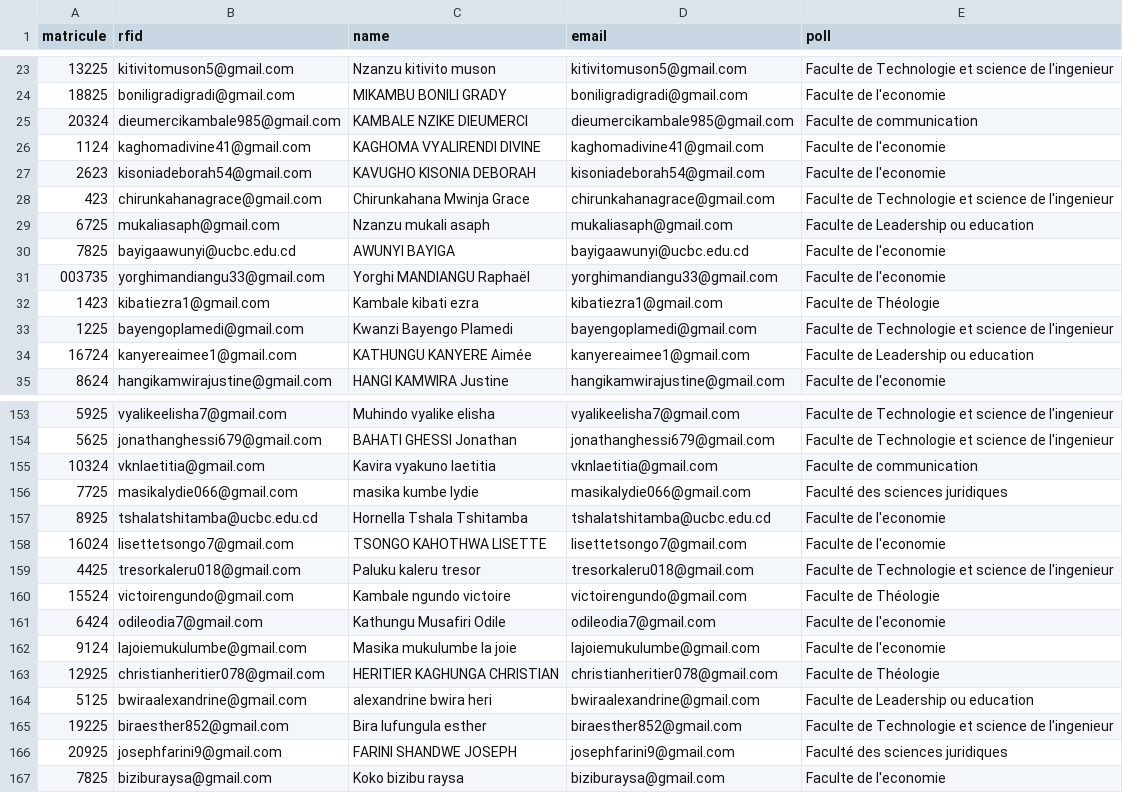
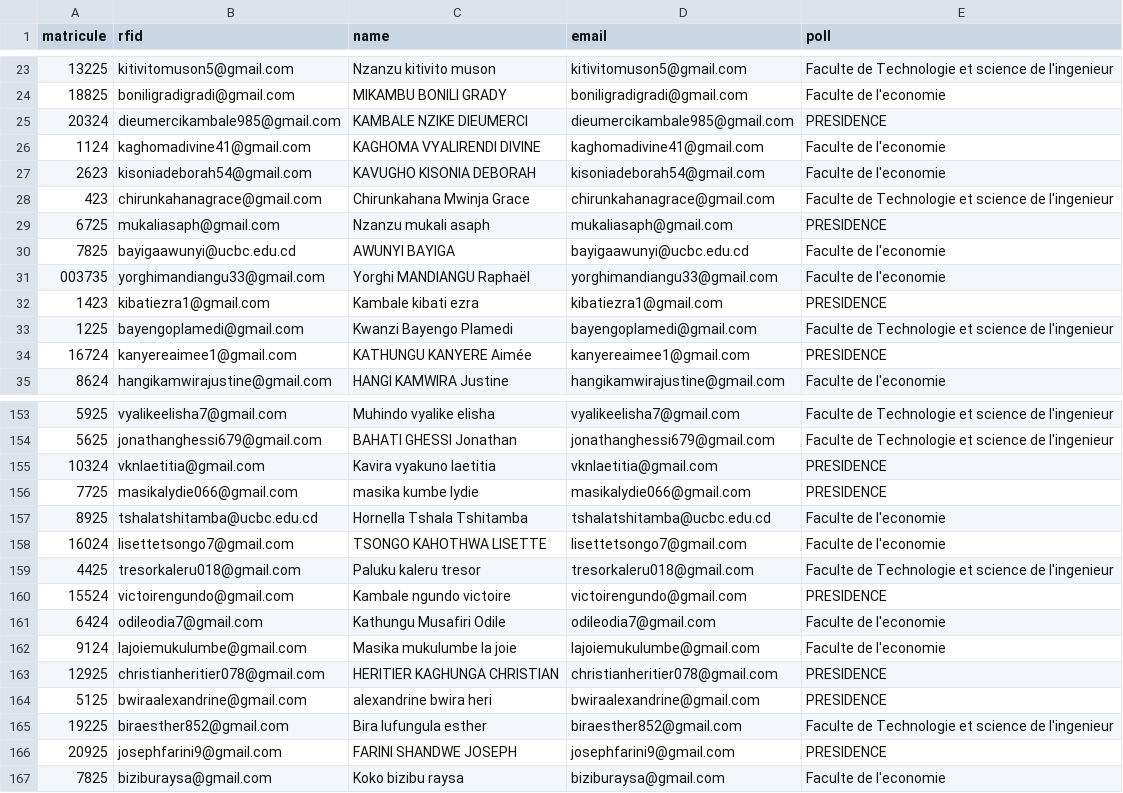
Before and after one commit to Dav3333333/e-voting, a CSV file: converted_student_file.csv, drawn as a sheet; only a part is shown, gaps mark what is left out; the diff covers the shown part only.

```diff
--- a/converted_student_file.csv
+++ b/converted_student_file.csv
@@ -24,3 +24,3 @@ matricule,rfid,name,email,poll
 18825,boniligradigradi@gmail.com,MIKAMBU BONILI GRADY,boniligradigradi@gmail.com,Faculte de l'economie
-20324,dieumercikambale985@gmail.com,KAMBALE NZIKE DIEUMERCI,dieumercikambale985@gmail.com,Faculte de communication
+20324,dieumercikambale985@gmail.com,KAMBALE NZIKE DIEUMERCI,dieumercikambale985@gmail.com,PRESIDENCE
 1124,kaghomadivine41@gmail.com,KAGHOMA VYALIRENDI DIVINE,kaghomadivine41@gmail.com,Faculte de l'economie
@@ -28,8 +28,8 @@ matricule,rfid,name,email,poll
 423,chirunkahanagrace@gmail.com,Chirunkahana Mwinja Grace,chirunkahanagrace@gmail.com,Faculte de Technologie et science de l'ingenieur
-6725,mukaliasaph@gmail.com,Nzanzu mukali asaph,mukaliasaph@gmail.com,Faculte de Leadership ou education
+6725,mukaliasaph@gmail.com,Nzanzu mukali asaph,mukaliasaph@gmail.com,PRESIDENCE
 7825,bayigaawunyi@ucbc.edu.cd,AWUNYI BAYIGA,bayigaawunyi@ucbc.edu.cd,Faculte de l'economie
 003735,yorghimandiangu33@gmail.com,Yorghi MANDIANGU Raphaël,yorghimandiangu33@gmail.com,Faculte de l'economie
-1423,kibatiezra1@gmail.com,Kambale kibati ezra,kibatiezra1@gmail.com,Faculte de Théologie
+1423,kibatiezra1@gmail.com,Kambale kibati ezra,kibatiezra1@gmail.com,PRESIDENCE
 1225,bayengoplamedi@gmail.com,Kwanzi Bayengo Plamedi,bayengoplamedi@gmail.com,Faculte de Technologie et science de l'ingenieur
-16724,kanyereaimee1@gmail.com,KATHUNGU KANYERE Aimée,kanyereaimee1@gmail.com,Faculte de Leadership ou education
+16724,kanyereaimee1@gmail.com,KATHUNGU KANYERE Aimée,kanyereaimee1@gmail.com,PRESIDENCE
 8624,hangikamwirajustine@gmail.com,HANGI KAMWIRA Justine,hangikamwirajustine@gmail.com,Faculte de l'economie
@@ -154,4 +154,4 @@ matricule,rfid,name,email,poll
 5625,jonathanghessi679@gmail.com,BAHATI GHESSI Jonathan,jonathanghessi679@gmail.com,Faculte de Technologie et science de l'ingenieur
-10324,vknlaetitia@gmail.com,Kavira vyakuno laetitia,vknlaetitia@gmail.com,Faculte de communication
-7725,masikalydie066@gmail.com,masika kumbe lydie,masikalydie066@gmail.com,Faculté des sciences juridiques
+10324,vknlaetitia@gmail.com,Kavira vyakuno laetitia,vknlaetitia@gmail.com,PRESIDENCE
+7725,masikalydie066@gmail.com,masika kumbe lydie,masikalydie066@gmail.com,PRESIDENCE
 8925,tshalatshitamba@ucbc.edu.cd,Hornella Tshala Tshitamba,tshalatshitamba@ucbc.edu.cd,Faculte de l'economie
@@ -159,9 +159,9 @@ matricule,rfid,name,email,poll
 4425,tresorkaleru018@gmail.com,Paluku kaleru tresor,tresorkaleru018@gmail.com,Faculte de Technologie et science de l'ingenieur
-15524,victoirengundo@gmail.com,Kambale ngundo victoire,victoirengundo@gmail.com,Faculte de Théologie
+15524,victoirengundo@gmail.com,Kambale ngundo victoire,victoirengundo@gmail.com,PRESIDENCE
 6424,odileodia7@gmail.com,Kathungu Musafiri Odile,odileodia7@gmail.com,Faculte de l'economie
 9124,lajoiemukulumbe@gmail.com,Masika mukulumbe la joie,lajoiemukulumbe@gmail.com,Faculte de l'economie
-12925,christianheritier078@gmail.com,HERITIER KAGHUNGA CHRISTIAN,christianheritier078@gmail.com,Faculte de Théologie
-5125,bwiraalexandrine@gmail.com,alexandrine bwira heri,bwiraalexandrine@gmail.com,Faculte de Leadership ou education
+12925,christianheritier078@gmail.com,HERITIER KAGHUNGA CHRISTIAN,christianheritier078@gmail.com,PRESIDENCE
+5125,bwiraalexandrine@gmail.com,alexandrine bwira heri,bwiraalexandrine@gmail.com,PRESIDENCE
 19225,biraesther852@gmail.com,Bira lufungula esther,biraesther852@gmail.com,Faculte de Technologie et science de l'ingenieur
-20925,josephfarini9@gmail.com,FARINI SHANDWE JOSEPH,josephfarini9@gmail.com,Faculté des sciences juridiques
+20925,josephfarini9@gmail.com,FARINI SHANDWE JOSEPH,josephfarini9@gmail.com,PRESIDENCE
 7825,biziburaysa@gmail.com,Koko bizibu raysa,biziburaysa@gmail.com,Faculte de l'economie
```
Also changed, not shown: 60 edited cells elsewhere in this file, 10 other files.
